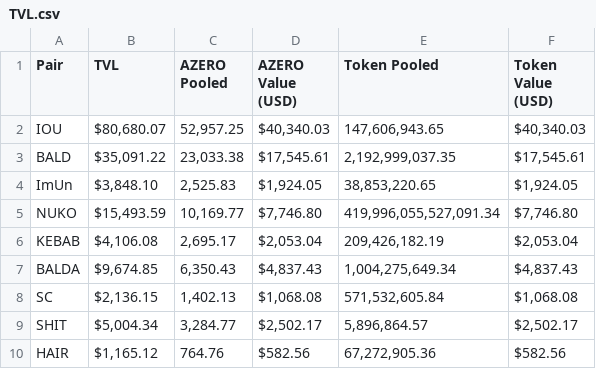
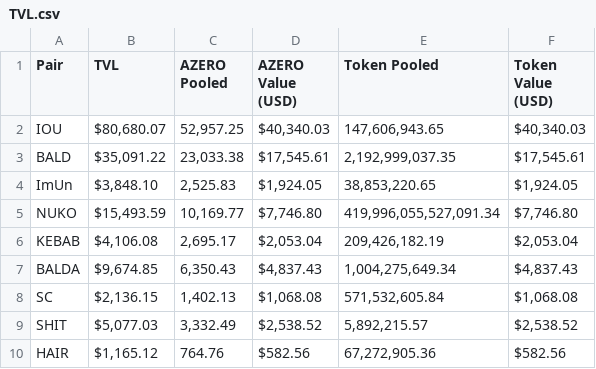
Before and after one commit to B4k469420/MADAlphaSummary, a CSV file: data/TVL.csv, drawn as a sheet.

Commit message:
Update TVL.csv

```diff
--- a/data/TVL.csv
+++ b/data/TVL.csv
@@ -8,3 +8,3 @@ BALDA,"$9,674.85","6,350.43","$4,837.43","1,004,275,649.34","$4,837.43"
 SC,"$2,136.15","1,402.13","$1,068.08","571,532,605.84","$1,068.08"
-SHIT,"$5,004.34","3,284.77","$2,502.17","5,896,864.57","$2,502.17"
+SHIT,"$5,077.03","3,332.49","$2,538.52","5,892,215.57","$2,538.52"
 HAIR,"$1,165.12",764.76,$582.56,"67,272,905.36",$582.56
```
